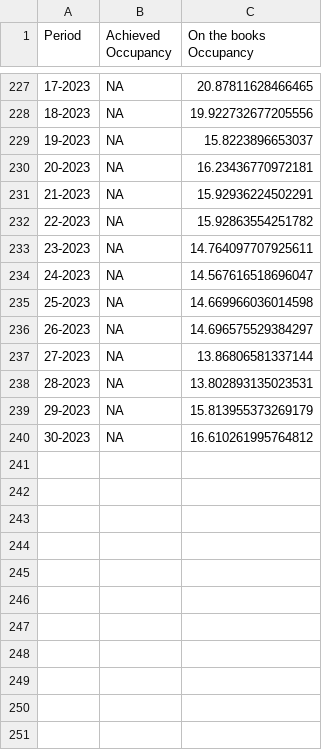
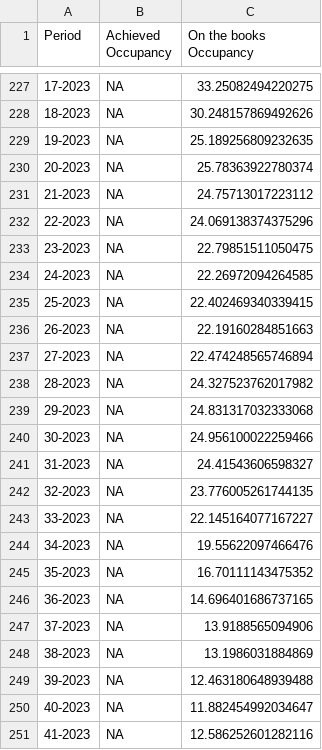
Before and after one commit to yasmine1995/marketing_tracker, a CSV file: occupancy.csv, drawn as a sheet; only a part is shown, gaps mark what is left out; the diff covers the shown part only.

```diff
--- a/occupancy.csv
+++ b/occupancy.csv
@@ -227,14 +227,25 @@ Period,Achieved Occupancy,On the books Occupancy
-17-2023,NA,20.87811628466465
-18-2023,NA,19.922732677205556
-19-2023,NA,15.8223896653037
-20-2023,NA,16.23436770972181
-21-2023,NA,15.92936224502291
-22-2023,NA,15.92863554251782
-23-2023,NA,14.764097707925611
-24-2023,NA,14.567616518696047
-25-2023,NA,14.669966036014598
-26-2023,NA,14.696575529384297
-27-2023,NA,13.86806581337144
-28-2023,NA,13.802893135023531
-29-2023,NA,15.813955373269179
-30-2023,NA,16.610261995764812
+17-2023,NA,33.25082494220275
+18-2023,NA,30.248157869492626
+19-2023,NA,25.189256809232635
+20-2023,NA,25.78363922780374
+21-2023,NA,24.75713017223112
+22-2023,NA,24.069138374375296
+23-2023,NA,22.79851511050475
+24-2023,NA,22.26972094264585
+25-2023,NA,22.402469340339415
+26-2023,NA,22.19160284851663
+27-2023,NA,22.474248565746894
+28-2023,NA,24.327523762017982
+29-2023,NA,24.831317032333068
+30-2023,NA,24.956100022259466
+31-2023,NA,24.41543606598327
+32-2023,NA,23.776005261744135
+33-2023,NA,22.145164077167227
+34-2023,NA,19.55622097466476
+35-2023,NA,16.70111143475352
+36-2023,NA,14.696401686737165
+37-2023,NA,13.9188565094906
+38-2023,NA,13.1986031884869
+39-2023,NA,12.463180648939488
+40-2023,NA,11.882454992034647
+41-2023,NA,12.586252601282116
```
Also changed, not shown: 67 edited cells elsewhere in this file, ADR.csv, eu_map.csv, 3 other files.
